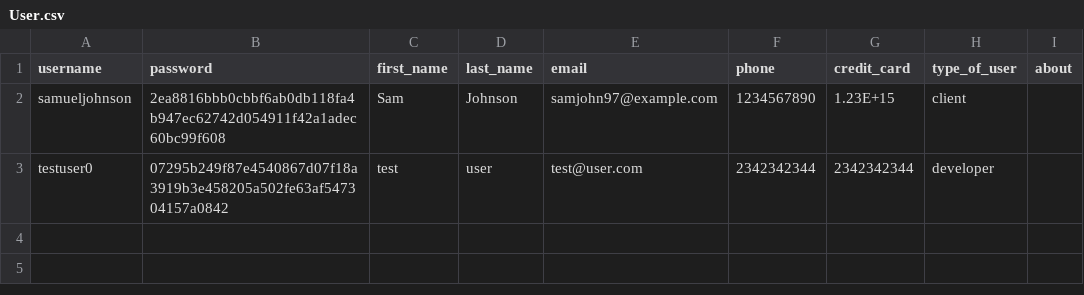
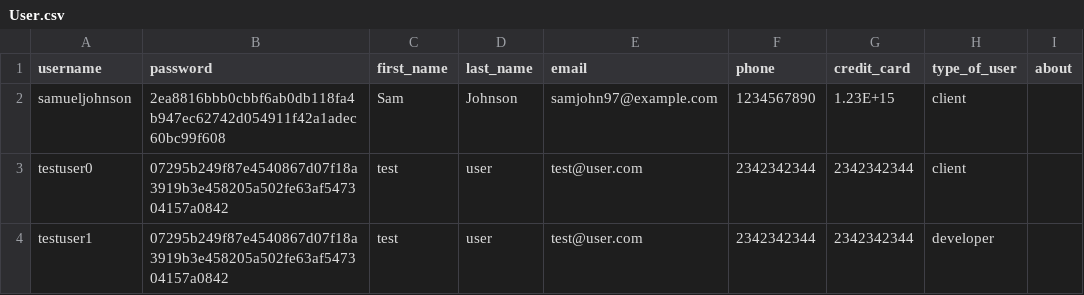
Before and after one commit to ahalyasanjiv/turkSystem, a CSV file: database/User.csv, drawn as a sheet.

Commit message:
added test users

```diff
--- a/database/User.csv
+++ b/database/User.csv
@@ -2,2 +2,3 @@ username,password,first_name,last_name,email,phone,credit_card,type_of_user,abou
 samueljohnson,2ea8816bbb0cbbf6ab0db118fa4b947ec62742d054911f42a1adec60bc99f608,Sam,Johnson,samjohn97@example.com,1234567890,1.23E+15,client,
-testuser0,07295b249f87e4540867d07f18a3919b3e458205a502fe63af547304157a0842,test,user,test@user.com,2342342344,2342342344,developer,
+testuser0,07295b249f87e4540867d07f18a3919b3e458205a502fe63af547304157a0842,test,user,test@user.com,2342342344,2342342344,client,
+testuser1,07295b249f87e4540867d07f18a3919b3e458205a502fe63af547304157a0842,test,user,test@user.com,2342342344,2342342344,developer,
```
Also changed, not shown: 1 other file.
